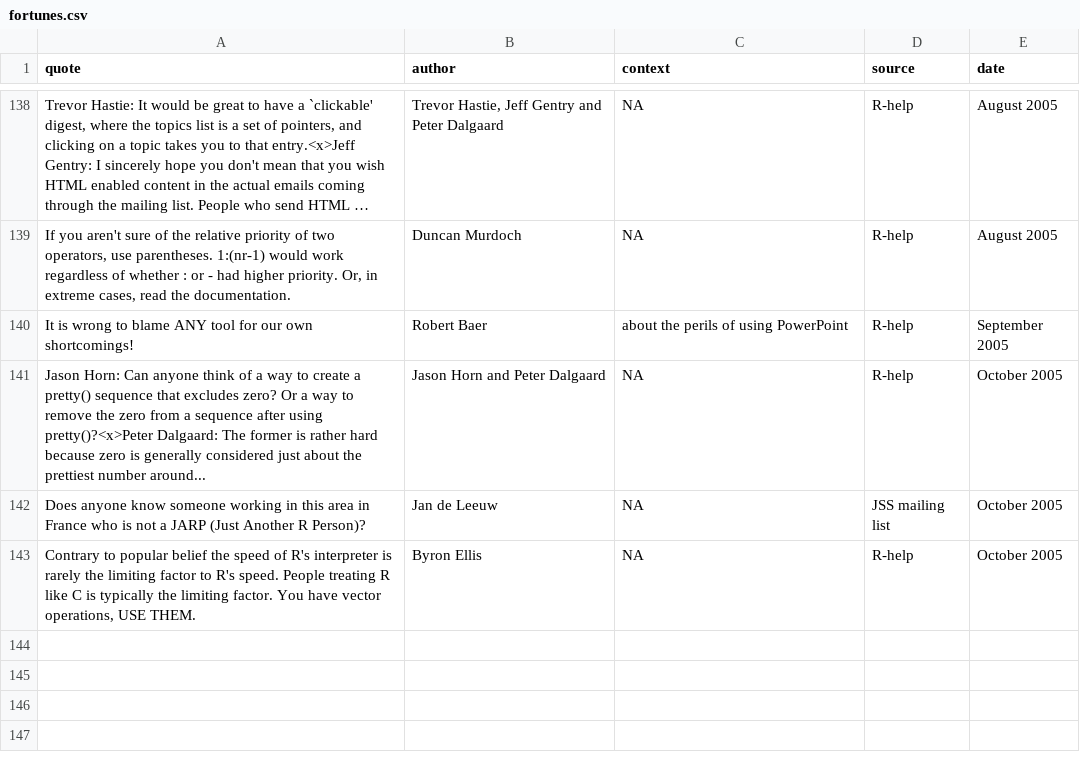
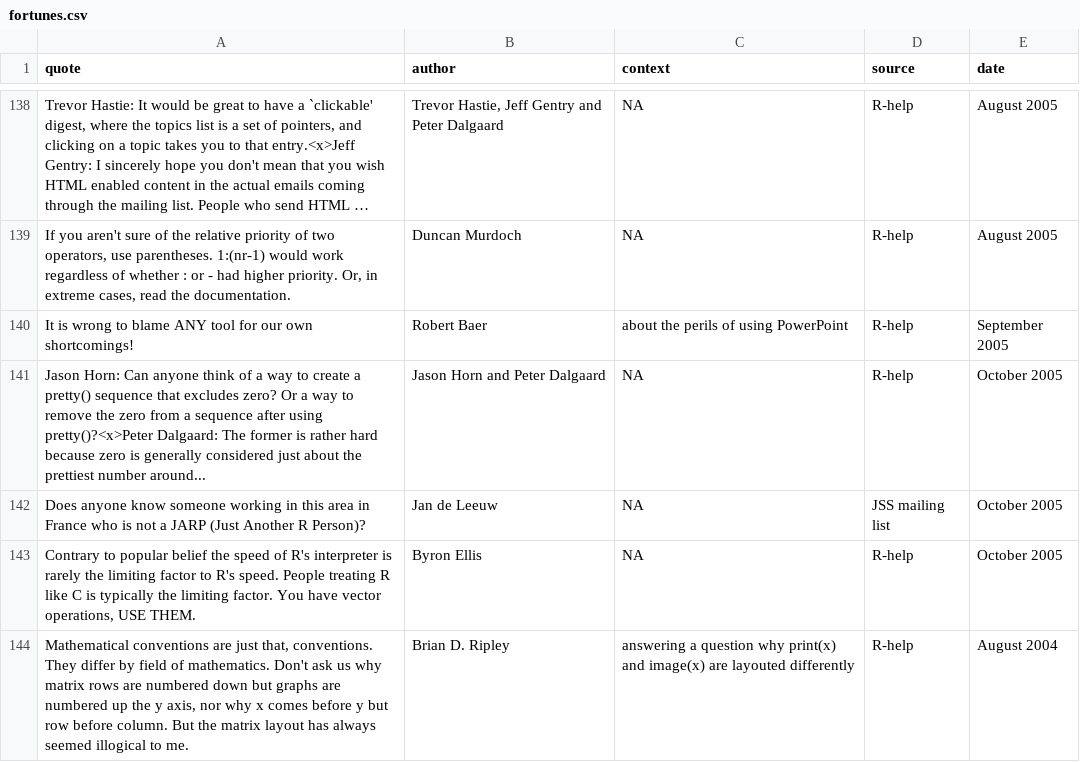
Before and after one commit to rforge/fortunes, a CSV file: trunk/inst/fortunes/fortunes.csv, drawn as a sheet; only a part is shown, gaps mark what is left out; long unchanged cells end in …; the diff names each change by its address in the sheet, - before the commit and + after, or states it on an @@ line.

Commit message:
git-svn-id: svn://svn.r-forge.r-project.org/svnroot/fortunes@147 edb9625f-4e0d-4859-8d74-9fd3b1da38cb

```diff
--- a/trunk/inst/fortunes/fortunes.csv
+++ b/trunk/inst/fortunes/fortunes.csv
+row 144: Mathematical conventions are just that, conventions. They differ by field of mathematics. Don't ask us why matrix rows are numbered down but graphs are numbered up the y axis, nor why x comes before y but row before column. But the matrix layout has always seemed illogical to me. | Brian D. Ripley | answering a question why print(x) and image(x) are layouted differently | R-help | August 2004
```
